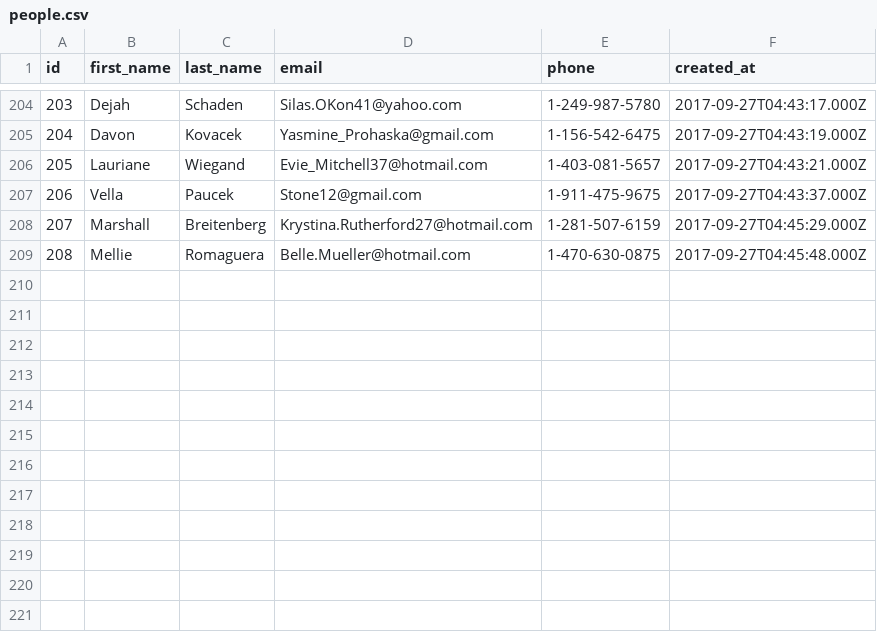
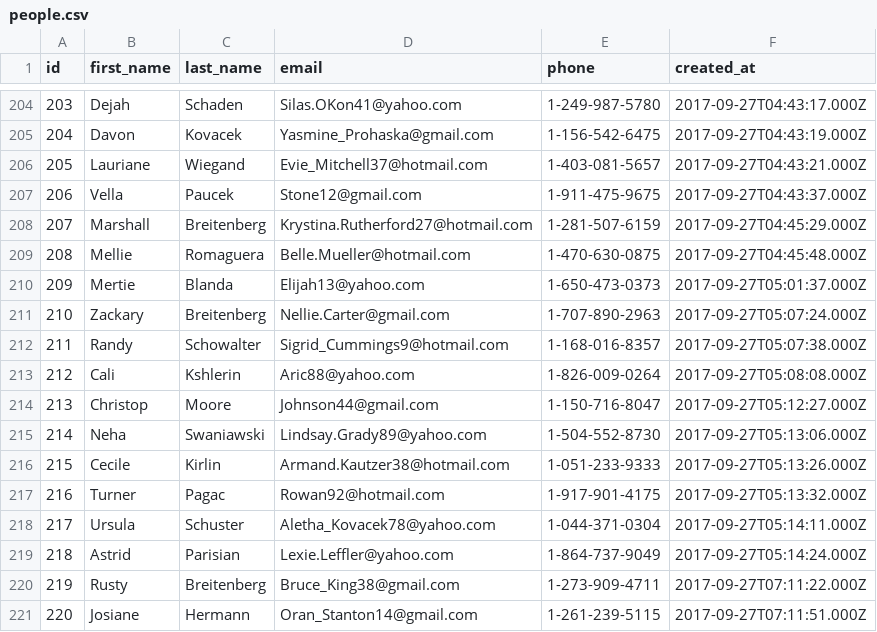
Before and after one commit to lively-fox-2017/parsing-data-async, a CSV file: people.csv, drawn as a sheet; only a part is shown, gaps mark what is left out.

```diff
--- a/people.csv
+++ b/people.csv
@@ -209 +209,13 @@ id,first_name,last_name,email,phone,created_at
 208,Mellie,Romaguera,Belle.Mueller@hotmail.com,1-470-630-0875,2017-09-27T04:45:48.000Z
+209,Mertie,Blanda,Elijah13@yahoo.com,1-650-473-0373,2017-09-27T05:01:37.000Z
+210,Zackary,Breitenberg,Nellie.Carter@gmail.com,1-707-890-2963,2017-09-27T05:07:24.000Z
+211,Randy,Schowalter,Sigrid_Cummings9@hotmail.com,1-168-016-8357,2017-09-27T05:07:38.000Z
+212,Cali,Kshlerin,Aric88@yahoo.com,1-826-009-0264,2017-09-27T05:08:08.000Z
+213,Christop,Moore,Johnson44@gmail.com,1-150-716-8047,2017-09-27T05:12:27.000Z
+214,Neha,Swaniawski,Lindsay.Grady89@yahoo.com,1-504-552-8730,2017-09-27T05:13:06.000Z
+215,Cecile,Kirlin,Armand.Kautzer38@hotmail.com,1-051-233-9333,2017-09-27T05:13:26.000Z
+216,Turner,Pagac,Rowan92@hotmail.com,1-917-901-4175,2017-09-27T05:13:32.000Z
+217,Ursula,Schuster,Aletha_Kovacek78@yahoo.com,1-044-371-0304,2017-09-27T05:14:11.000Z
+218,Astrid,Parisian,Lexie.Leffler@yahoo.com,1-864-737-9049,2017-09-27T05:14:24.000Z
+219,Rusty,Breitenberg,Bruce_King38@gmail.com,1-273-909-4711,2017-09-27T07:11:22.000Z
+220,Josiane,Hermann,Oran_Stanton14@gmail.com,1-261-239-5115,2017-09-27T07:11:51.000Z
```
Also changed, not shown: 2 other files.
